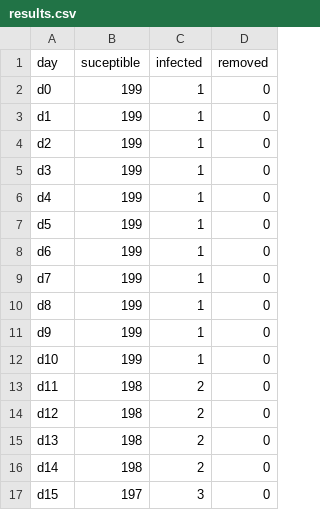
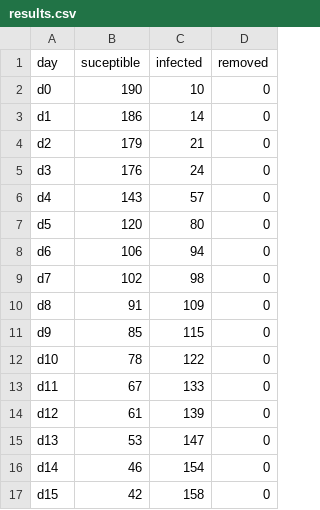
Before and after one commit to centraal-api/little-medellin, a CSV file: results.csv, drawn as a sheet; only a part is shown; the diff covers the shown part only.

```diff
--- a/results.csv
+++ b/results.csv
@@ -1,17 +1,17 @@
 day,suceptible,infected,removed
-d0,199,1,0
-d1,199,1,0
-d2,199,1,0
-d3,199,1,0
-d4,199,1,0
-d5,199,1,0
-d6,199,1,0
-d7,199,1,0
-d8,199,1,0
-d9,199,1,0
-d10,199,1,0
-d11,198,2,0
-d12,198,2,0
-d13,198,2,0
-d14,198,2,0
-d15,197,3,0
+d0,190,10,0
+d1,186,14,0
+d2,179,21,0
+d3,176,24,0
+d4,143,57,0
+d5,120,80,0
+d6,106,94,0
+d7,102,98,0
+d8,91,109,0
+d9,85,115,0
+d10,78,122,0
+d11,67,133,0
+d12,61,139,0
+d13,53,147,0
+d14,46,154,0
+d15,42,158,0
```
Also changed, not shown: 30 added rows and 42 edited cells elsewhere in this file, 4 other files.
